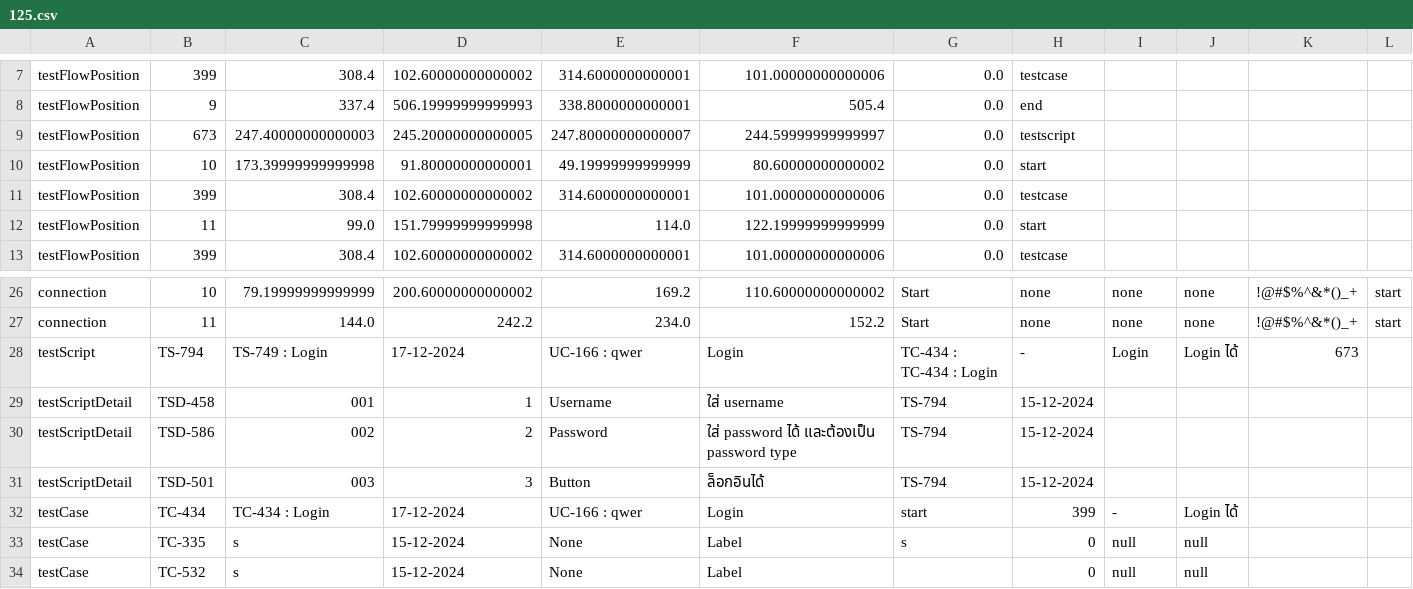
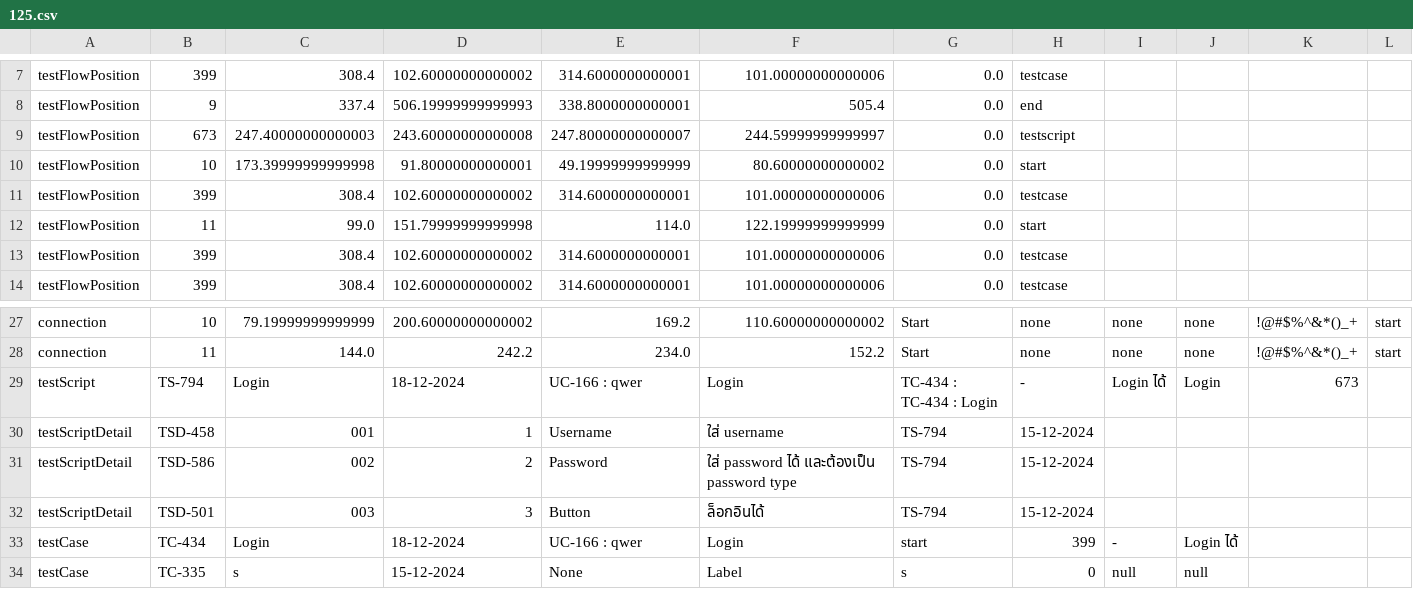
Before and after one commit to Boatiwarzer/manual_Testing, a CSV file: data/125.csv, drawn as a sheet; only a part is shown, gaps mark what is left out; the shorter side is filled out with more unchanged rows.

Commit message:
test flow can select ts, tc read/write/edit

```diff
--- a/data/125.csv
+++ b/data/125.csv
@@ -8,3 +8,3 @@ testFlowPosition,399,308.4,102.60000000000002,314.6000000000001,101.000000000000
 testFlowPosition,9,337.4,506.19999999999993,338.8000000000001,505.4,0.0,end
-testFlowPosition,673,247.40000000000003,245.20000000000005,247.80000000000007,244.59999999999997,0.0,testscript
+testFlowPosition,673,247.40000000000003,243.60000000000008,247.80000000000007,244.59999999999997,0.0,testscript
 testFlowPosition,10,173.39999999999998,91.80000000000001,49.19999999999999,80.60000000000002,0.0,start
@@ -12,2 +12,3 @@ testFlowPosition,399,308.4,102.60000000000002,314.6000000000001,101.000000000000
 testFlowPosition,11,99.0,151.79999999999998,114.0,122.19999999999999,0.0,start
+testFlowPosition,399,308.4,102.60000000000002,314.6000000000001,101.00000000000006,0.0,testcase
 testFlowPosition,399,308.4,102.60000000000002,314.6000000000001,101.00000000000006,0.0,testcase
@@ -27,3 +28,3 @@ connection,10,79.19999999999999,200.60000000000002,169.2,110.60000000000002,Star
 connection,11,144.0,242.2,234.0,152.2,Start,none,none,none,!@#$%^&*()_+,start
-testScript,TS-794,TS-749 : Login,17-12-2024,UC-166 : qwer,Login,TC-434 : TC-434 : Login,-,Login,Login ได้,673
+testScript,TS-794,Login,18-12-2024,UC-166 : qwer,Login,TC-434 : TC-434 : Login,-,Login ได้,Login,673
 testScriptDetail,TSD-458,001,1,Username,ใส่ username,TS-794,15-12-2024
@@ -31,3 +32,3 @@ testScriptDetail,TSD-586,002,2,Password,ใส่ password ได้ และ
 testScriptDetail,TSD-501,003,3,Button,ล็อกอินได้,TS-794,15-12-2024
-testCase,TC-434,TC-434 : Login,17-12-2024,UC-166 : qwer,Login,start,399,-,Login ได้
+testCase,TC-434,Login,18-12-2024,UC-166 : qwer,Login,start,399,-,Login ได้
 testCase,TC-335,s,15-12-2024,None,Label,s,0,null,null
```
Also changed, not shown: 4 other files.
